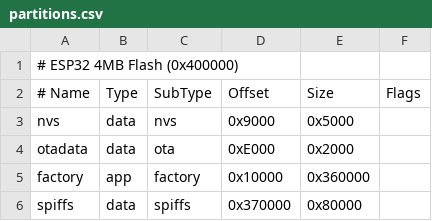
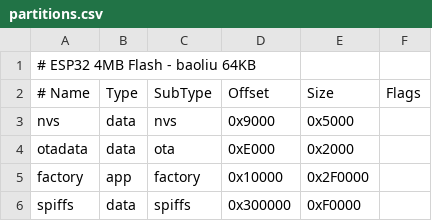
Before and after one commit to lucaswang0/esp32_time_weather, a CSV file: partitions.csv, drawn as a sheet.

```diff
--- a/partitions.csv
+++ b/partitions.csv
@@ -1,2 +1,2 @@
-# ESP32 4MB Flash (0x400000)
+# ESP32 4MB Flash - baoliu 64KB
 # Name, Type, SubType, Offset, Size, Flags
@@ -4,3 +4,3 @@ nvs,      data, nvs,      0x9000,  0x5000,
 otadata,  data, ota,      0xE000,  0x2000,
-factory,  app,  factory,  0x10000, 0x360000,
-spiffs,   data, spiffs,   0x370000, 0x80000,
+factory,  app,  factory,  0x10000, 0x2F0000,
+spiffs,   data, spiffs,   0x300000, 0xF0000,
```
Also changed, not shown: 13 other files.
